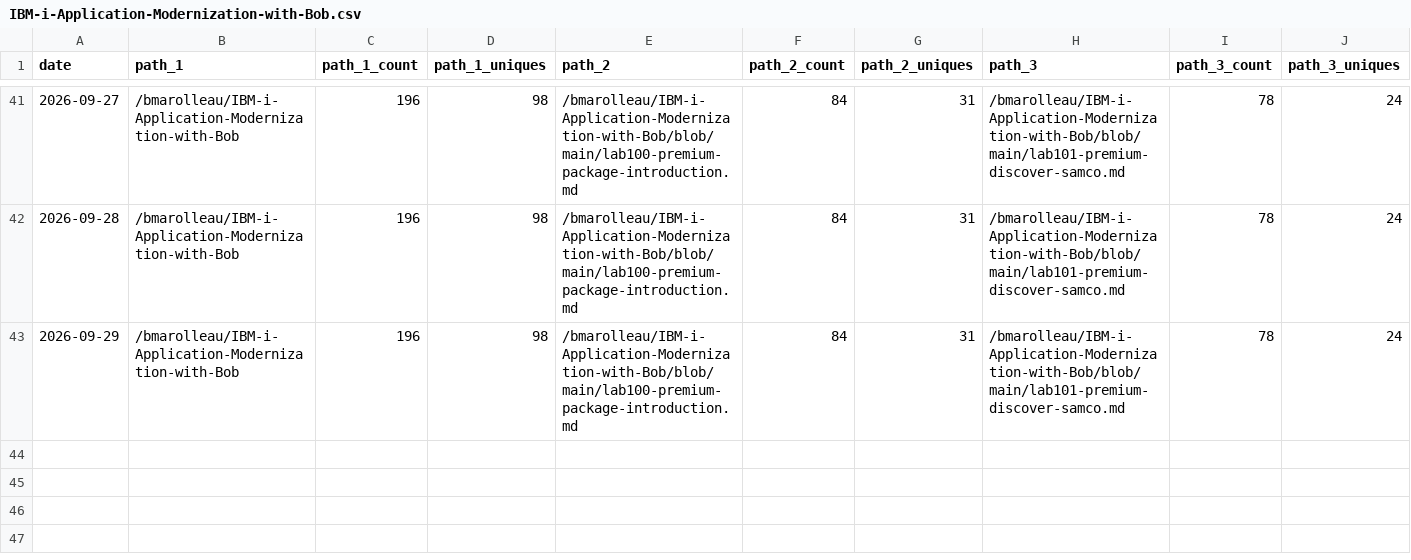
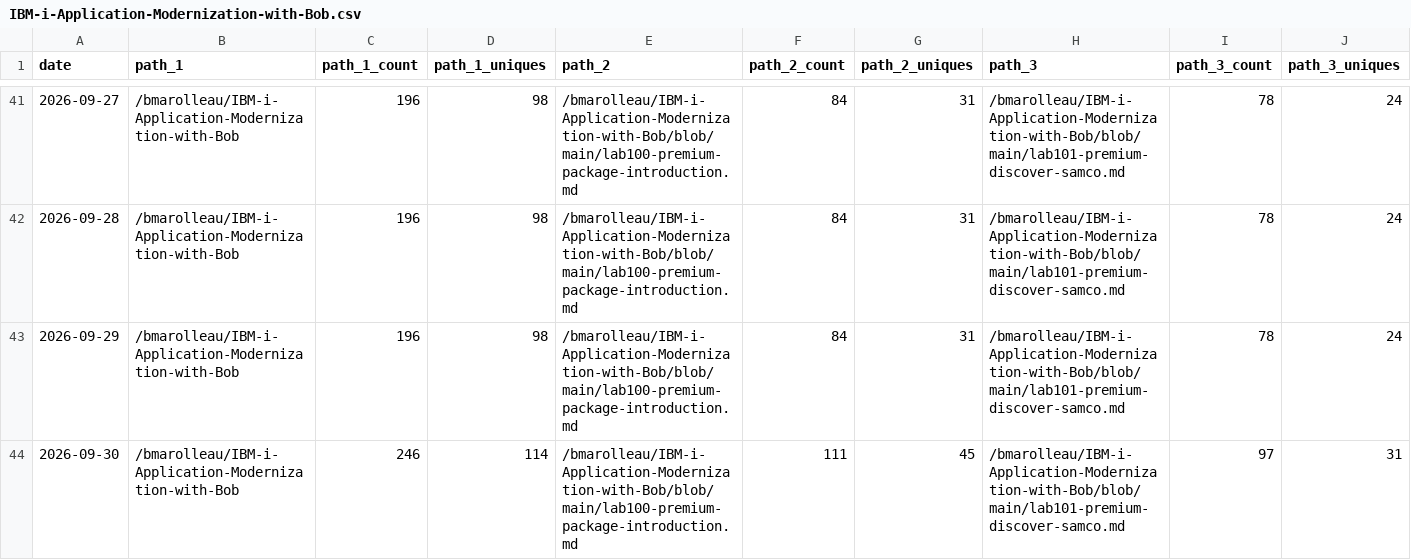
Before and after one commit to bmarolleau/github-repo-traffic-stats, a CSV file: data/github_paths/IBM-i-Application-Modernization-with-Bob.csv, drawn as a sheet; only a part is shown, gaps mark what is left out; rows hold the shown columns only; the diff names each change by its address in the sheet, - before the commit and + after, or states it on an @@ line.

Commit message:
data update

```diff
--- a/data/github_paths/IBM-i-Application-Modernization-with-Bob.csv
+++ b/data/github_paths/IBM-i-Application-Modernization-with-Bob.csv
+row 44: 2026-09-30 | /bmarolleau/IBM-i-Application-Modernization-with-Bob | 246 | 114 | /bmarolleau/IBM-i-Application-Modernization-with-Bob/blob/main/lab100-premium-package-introduction.md | 111 | 45 | /bmarolleau/IBM-i-Application-Modernization-with-Bob/blob/main/lab101-premium-discover-samco.md | 97 | 31
```
Also changed, not shown: data/github_paths/acmeair-customerservice-java-jdbc.csv, data/github_paths/flight400-demo.csv, 14 other files.
